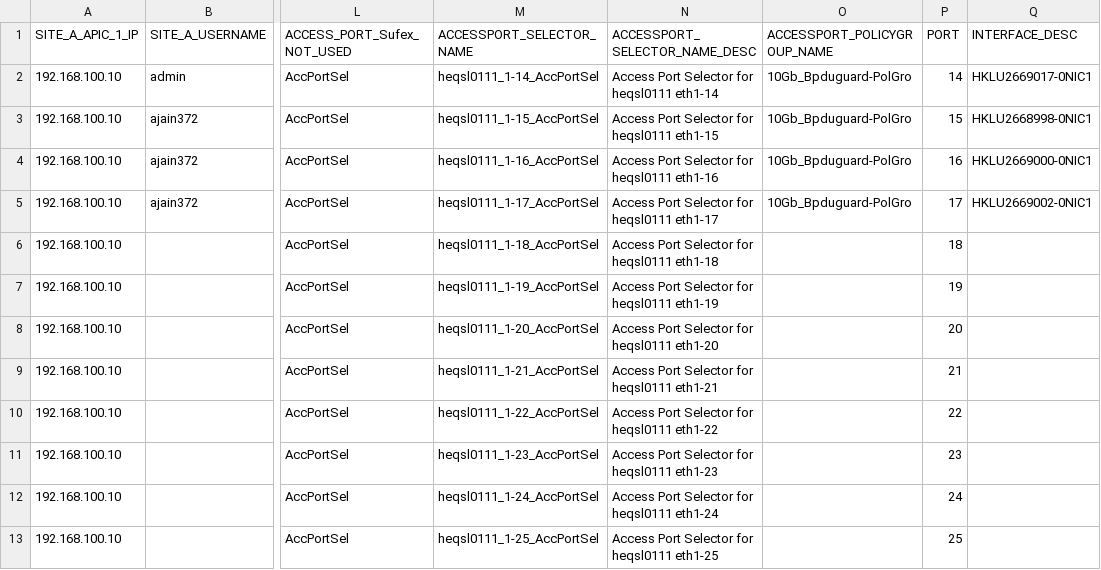
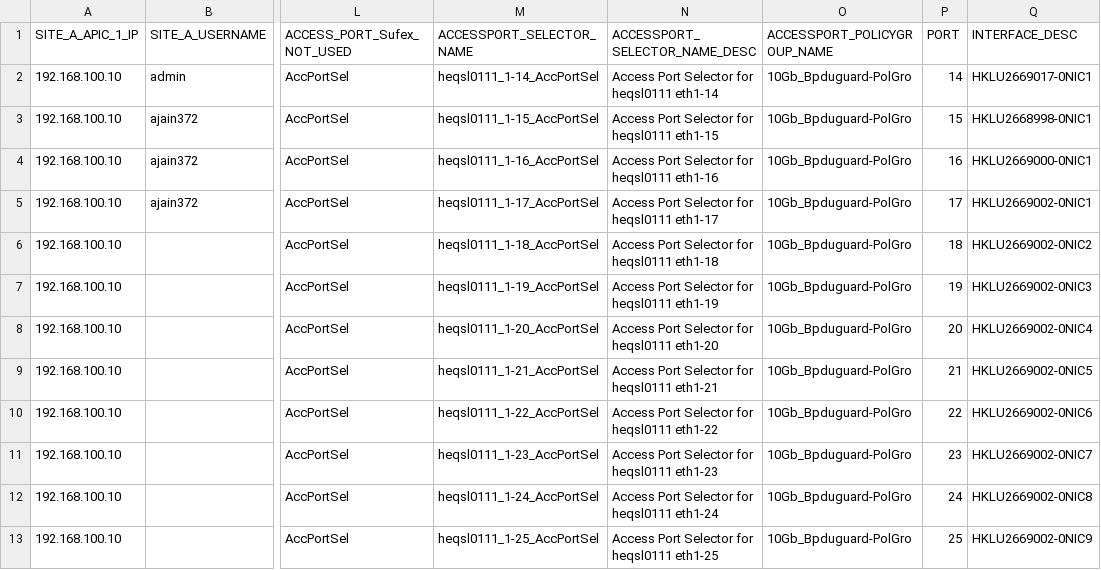
Before and after one commit to eddyedwards454/Postman_HK1, a CSV file: Wayne Test Port Migration APIC.csv, drawn as a sheet; only a part is shown, gaps mark what is left out; the diff covers the shown part only; the diff names each change by its address in the sheet, - before the commit and + after, or states it on an @@ line.

Commit message:
update_csv

```diff
--- a/Wayne Test Port Migration APIC.csv
+++ b/Wayne Test Port Migration APIC.csv
-O6:O13 (ACCESSPORT_POLICYGROUP_NAME): (empty)
+O6:O13 (ACCESSPORT_POLICYGROUP_NAME): 10Gb_Bpduguard-PolGro
-Q6 (INTERFACE_DESC): (empty)
+Q6 (INTERFACE_DESC): HKLU2669002-0NIC2
-Q7 (INTERFACE_DESC): (empty)
+Q7 (INTERFACE_DESC): HKLU2669002-0NIC3
-Q8 (INTERFACE_DESC): (empty)
+Q8 (INTERFACE_DESC): HKLU2669002-0NIC4
-Q9 (INTERFACE_DESC): (empty)
+Q9 (INTERFACE_DESC): HKLU2669002-0NIC5
-Q10 (INTERFACE_DESC): (empty)
+Q10 (INTERFACE_DESC): HKLU2669002-0NIC6
-Q11 (INTERFACE_DESC): (empty)
+Q11 (INTERFACE_DESC): HKLU2669002-0NIC7
-Q12 (INTERFACE_DESC): (empty)
+Q12 (INTERFACE_DESC): HKLU2669002-0NIC8
-Q13 (INTERFACE_DESC): (empty)
+Q13 (INTERFACE_DESC): HKLU2669002-0NIC9
```
Also changed, not shown: 7 added rows and 2 edited cells elsewhere in this file.
